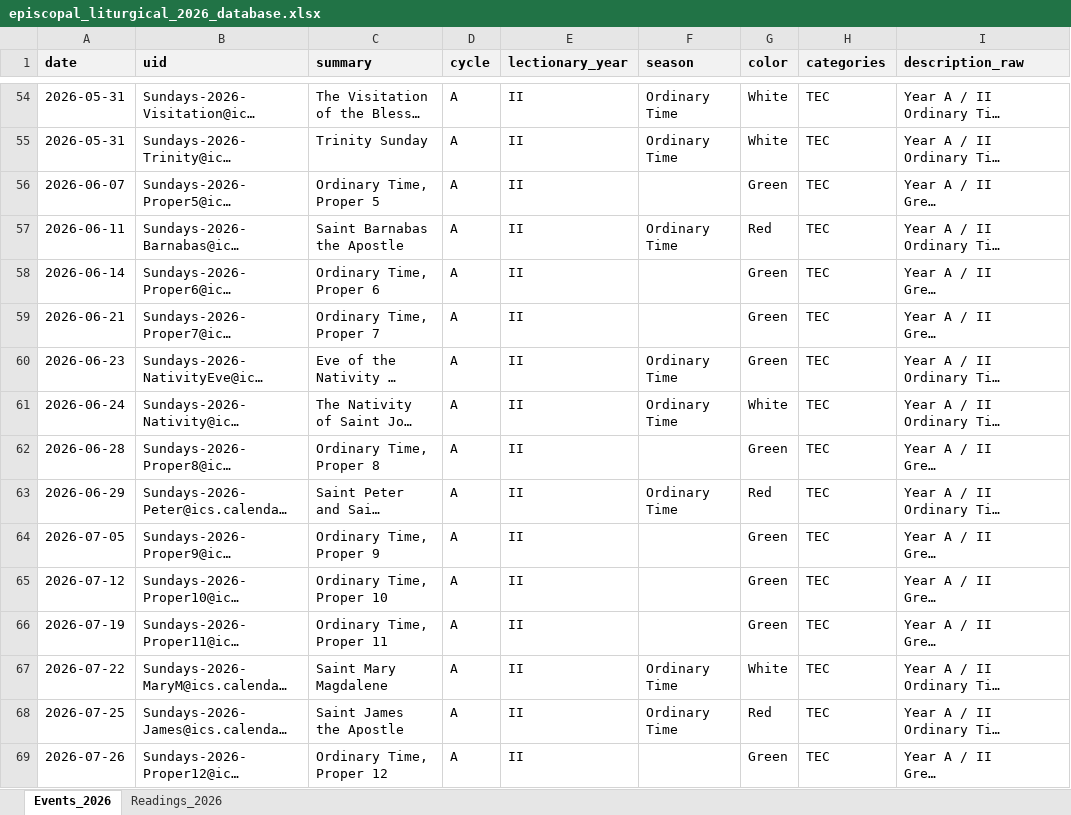
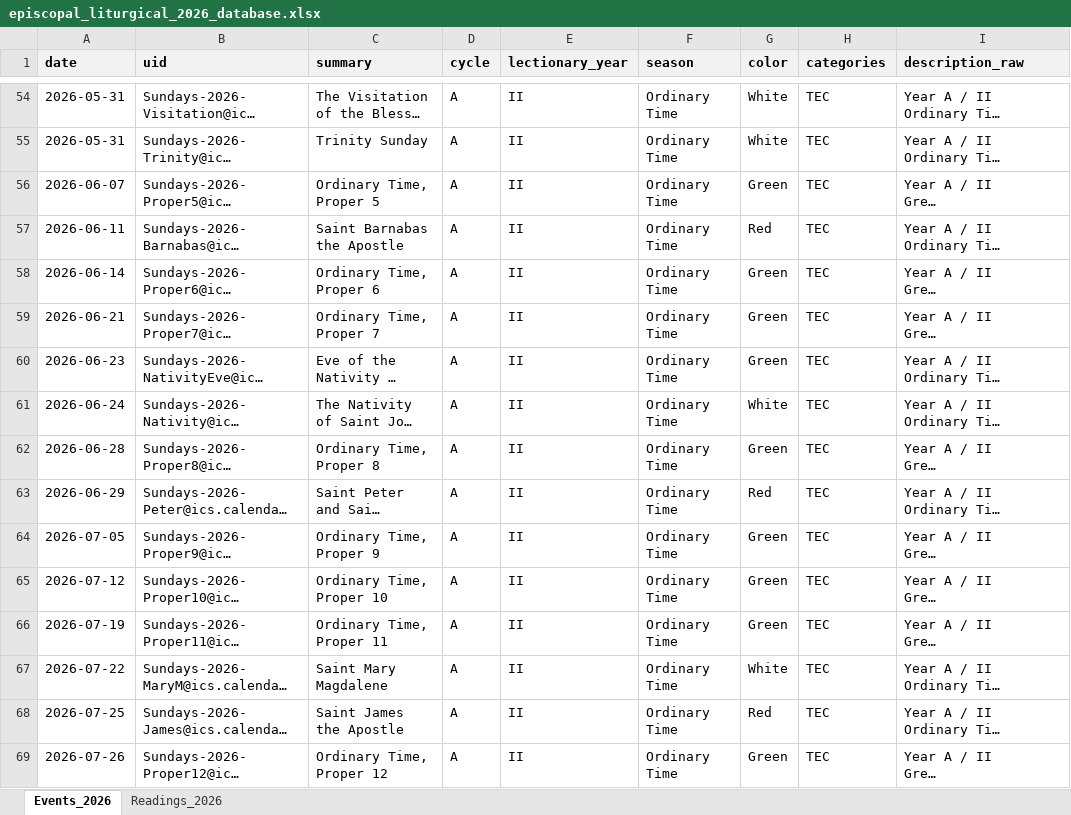
Before and after one commit to Lebowskigrande/Admin-Dashboard, an Excel workbook: episcopal_liturgical_2026_database.xlsx, sheet Events_2026, drawn as a sheet; only a part is shown, gaps mark what is left out; long unchanged cells end in …; values as stored, in another font and other column widths than the file's, no borders; table styles not drawn; the diff covers the shown part only; the diff names each change by its address in the sheet, - before the commit and + after, or states it on an @@ line.

```diff
--- a/episcopal_liturgical_2026_database.xlsx (sheet Events_2026)
+++ b/episcopal_liturgical_2026_database.xlsx (sheet Events_2026)
-F56 (season): (empty)
+F56 (season): Ordinary Time
-F58:F59 (season): (empty)
+F58:F59 (season): Ordinary Time
-F62 (season): (empty)
+F62 (season): Ordinary Time
-F64:F66 (season): (empty)
+F64:F66 (season): Ordinary Time
-F69 (season): (empty)
+F69 (season): Ordinary Time
```
Also changed, not shown: 46 edited cells elsewhere in this sheet, 45 other files.
